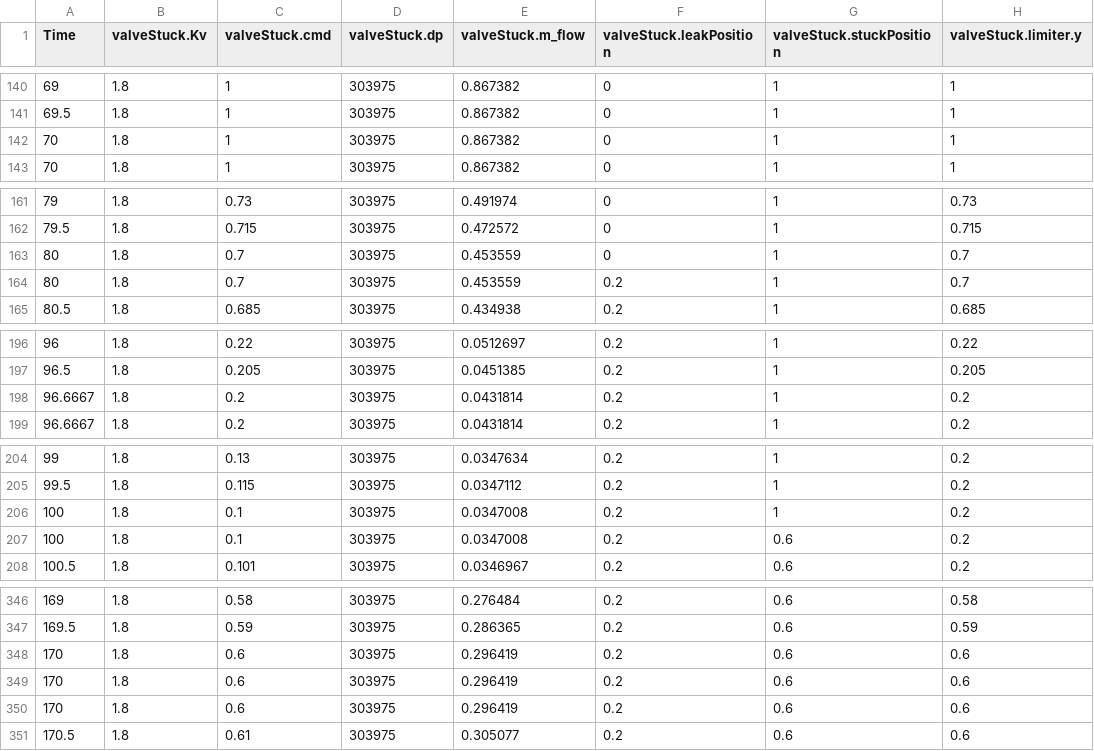
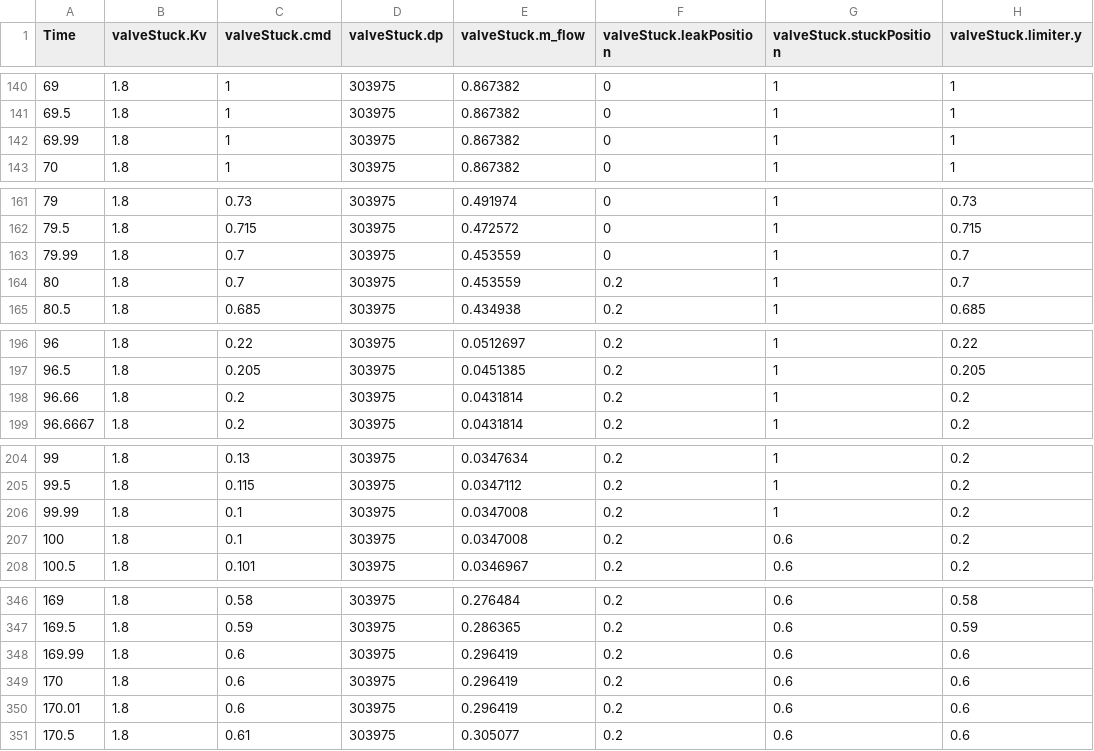
Before and after one commit to lbl-srg/EstimationPy, a CSV file: UKFpython/modelica/FmuExamples/Resources/data/SimulationData_StuckValve.csv, drawn as a sheet; only a part is shown, gaps mark what is left out; the diff covers the shown part only.

Commit message:
Created new modelica models to test the UKF+FMI. Also added data for the calibration of a pump (data from the Molecular Foundry)

```diff
--- a/UKFpython/modelica/FmuExamples/Resources/data/SimulationData_StuckValve.csv
+++ b/UKFpython/modelica/FmuExamples/Resources/data/SimulationData_StuckValve.csv
@@ -141,3 +141,3 @@ Time,valveStuck.Kv,valveStuck.cmd,valveStuck.dp,valveStuck.m_flow,valveStuck.lea
 69.5,1.8,1,303975,0.867382,0,1,1
-70,1.8,1,303975,0.867382,0,1,1
+69.99,1.8,1,303975,0.867382,0,1,1
 70,1.8,1,303975,0.867382,0,1,1
@@ -162,3 +162,3 @@ Time,valveStuck.Kv,valveStuck.cmd,valveStuck.dp,valveStuck.m_flow,valveStuck.lea
 79.5,1.8,0.715,303975,0.472572,0,1,0.715
-80,1.8,0.7,303975,0.453559,0,1,0.7
+79.99,1.8,0.7,303975,0.453559,0,1,0.7
 80,1.8,0.7,303975,0.453559,0.2,1,0.7
@@ -197,3 +197,3 @@ Time,valveStuck.Kv,valveStuck.cmd,valveStuck.dp,valveStuck.m_flow,valveStuck.lea
 96.5,1.8,0.205,303975,0.0451385,0.2,1,0.205
-96.6667,1.8,0.2,303975,0.0431814,0.2,1,0.2
+96.66,1.8,0.2,303975,0.0431814,0.2,1,0.2
 96.6667,1.8,0.2,303975,0.0431814,0.2,1,0.2
@@ -205,3 +205,3 @@ Time,valveStuck.Kv,valveStuck.cmd,valveStuck.dp,valveStuck.m_flow,valveStuck.lea
 99.5,1.8,0.115,303975,0.0347112,0.2,1,0.2
-100,1.8,0.1,303975,0.0347008,0.2,1,0.2
+99.99,1.8,0.1,303975,0.0347008,0.2,1,0.2
 100,1.8,0.1,303975,0.0347008,0.2,0.6,0.2
@@ -347,5 +347,5 @@ Time,valveStuck.Kv,valveStuck.cmd,valveStuck.dp,valveStuck.m_flow,valveStuck.lea
 169.5,1.8,0.59,303975,0.286365,0.2,0.6,0.59
+169.99,1.8,0.6,303975,0.296419,0.2,0.6,0.6
 170,1.8,0.6,303975,0.296419,0.2,0.6,0.6
-170,1.8,0.6,303975,0.296419,0.2,0.6,0.6
-170,1.8,0.6,303975,0.296419,0.2,0.6,0.6
+170.01,1.8,0.6,303975,0.296419,0.2,0.6,0.6
 170.5,1.8,0.61,303975,0.305077,0.2,0.6,0.6
```
Also changed, not shown: 2 edited cells elsewhere in this file, 11 other files.
